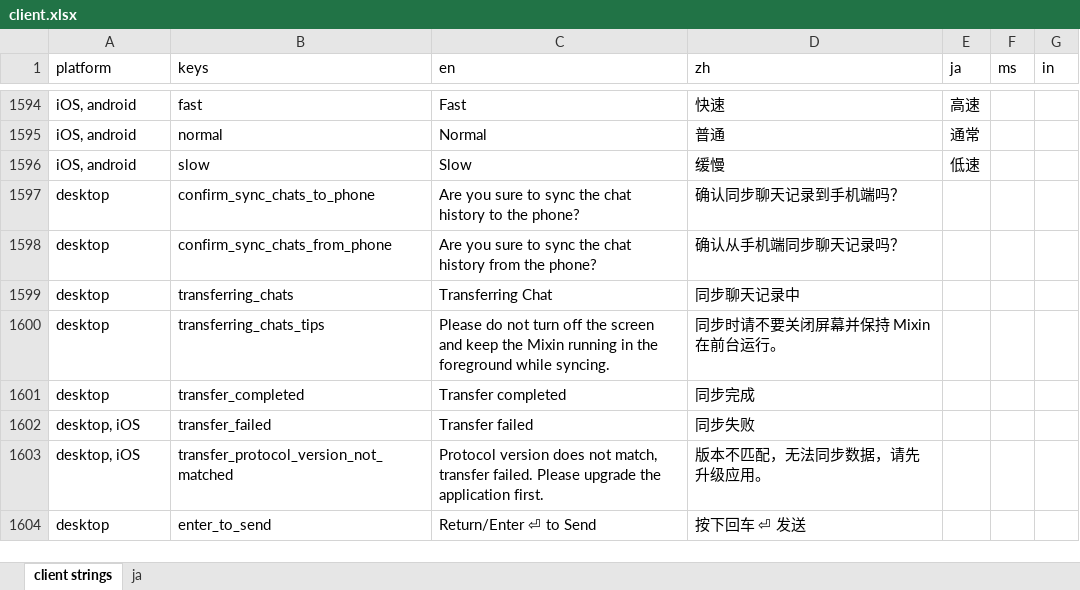
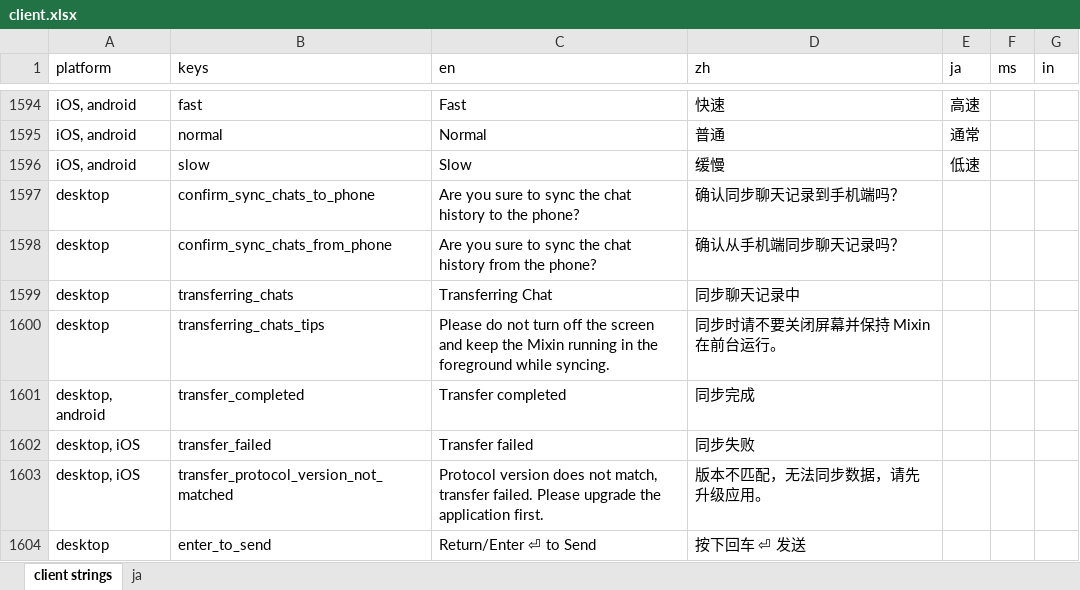
Before and after one commit to xingstarx/sync-google-sheet, an Excel workbook: client.xlsx, sheet client strings, drawn as a sheet; only a part is shown, gaps mark what is left out; values as stored, in another font and other column widths than the file's, no borders; charts and pictures and conditional formats not drawn; the diff names each change by its address in the sheet, - before the commit and + after, or states it on an @@ line.

Commit message:
update client.xlsx

```diff
--- a/client.xlsx (sheet client strings)
+++ b/client.xlsx (sheet client strings)
-A1601 (platform): desktop
+A1601 (platform): desktop, android
```
